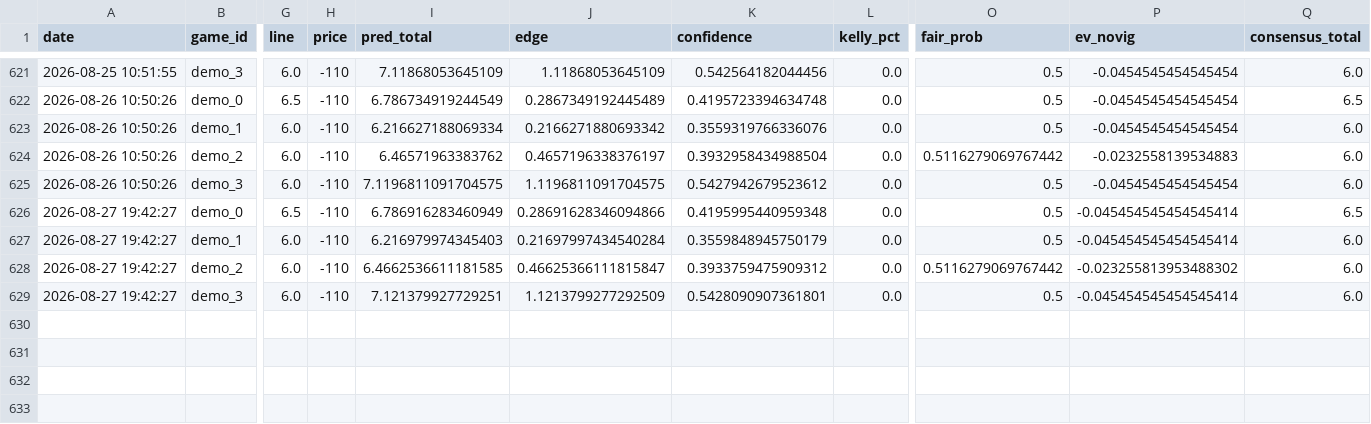
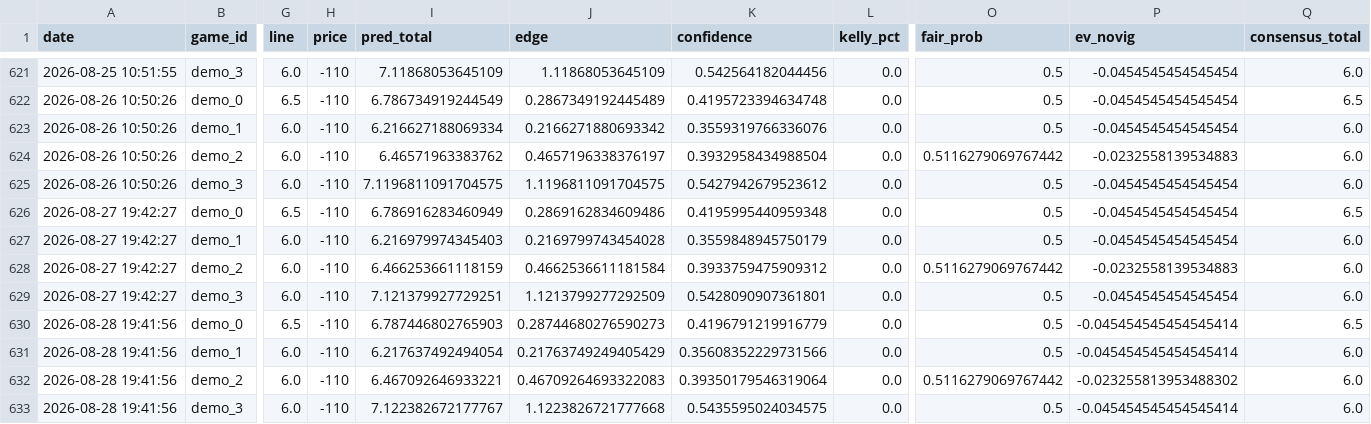
Before and after one commit to kirbypuckett031460-web/nhl, a CSV file: bets_log.csv, drawn as a sheet; only a part is shown, gaps mark what is left out; rows hold the shown columns only; the diff names each change by its address in the sheet, - before the commit and + after, or states it on an @@ line.

```diff
--- a/bets_log.csv
+++ b/bets_log.csv
-J626 (edge): 0.28691628346094866
+J626 (edge): 0.2869162834609486
-P626:P627 (ev_novig): -0.045454545454545414
+P626:P627 (ev_novig): -0.0454545454545454
-J627 (edge): 0.21697997434540284
+J627 (edge): 0.2169799743454028
-I628 (pred_total): 6.4662536611181585
+I628 (pred_total): 6.466253661118159
-J628 (edge): 0.46625366111815847
+J628 (edge): 0.4662536611181584
-P628 (ev_novig): -0.023255813953488302
+P628 (ev_novig): -0.0232558139534883
-P629 (ev_novig): -0.045454545454545414
+P629 (ev_novig): -0.0454545454545454
+row 630: 2026-08-28 19:41:56 | demo_0 | 6.5 | -110 | 6.787446802765903 | 0.28744680276590273 | 0.4196791219916779 | 0.0 | 0.5 | -0.045454545454545414 | 6.5
+row 631: 2026-08-28 19:41:56 | demo_1 | 6.0 | -110 | 6.217637492494054 | 0.21763749249405429 | 0.35608352229731566 | 0.0 | 0.5 | -0.045454545454545414 | 6.0
+row 632: 2026-08-28 19:41:56 | demo_2 | 6.0 | -110 | 6.467092646933221 | 0.46709264693322083 | 0.39350179546319064 | 0.0 | 0.5116279069767442 | -0.023255813953488302 | 6.0
+row 633: 2026-08-28 19:41:56 | demo_3 | 6.0 | -110 | 7.122382672177767 | 1.1223826721777668 | 0.5435595024034575 | 0.0 | 0.5 | -0.045454545454545414 | 6.0
```
Also changed, not shown: 3 other files.
